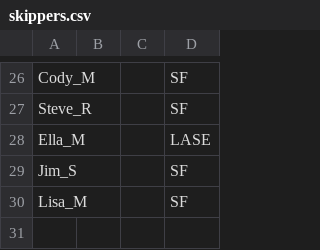
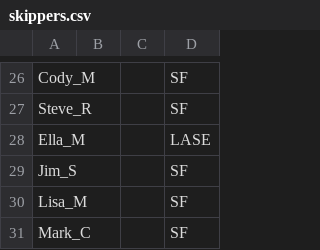
Before and after one commit to cessnao3/PortsmouthRaceCalc, a CSV file: input/skippers.csv, drawn as a sheet; only a part is shown, gaps mark what is left out.

```diff
--- a/input/skippers.csv
+++ b/input/skippers.csv
@@ -30 +30,2 @@ Jim_S,,,SF
 Lisa_M,,,SF
+Mark_C,,,SF
```
Also changed, not shown: 2 other files.
